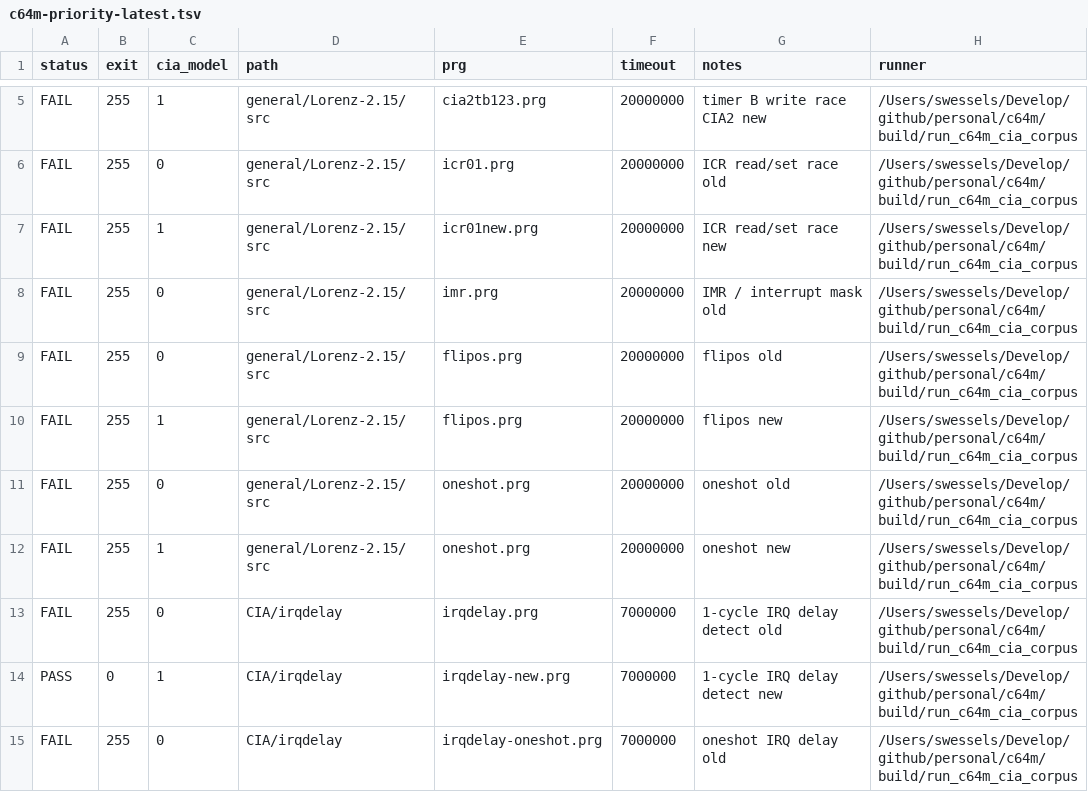
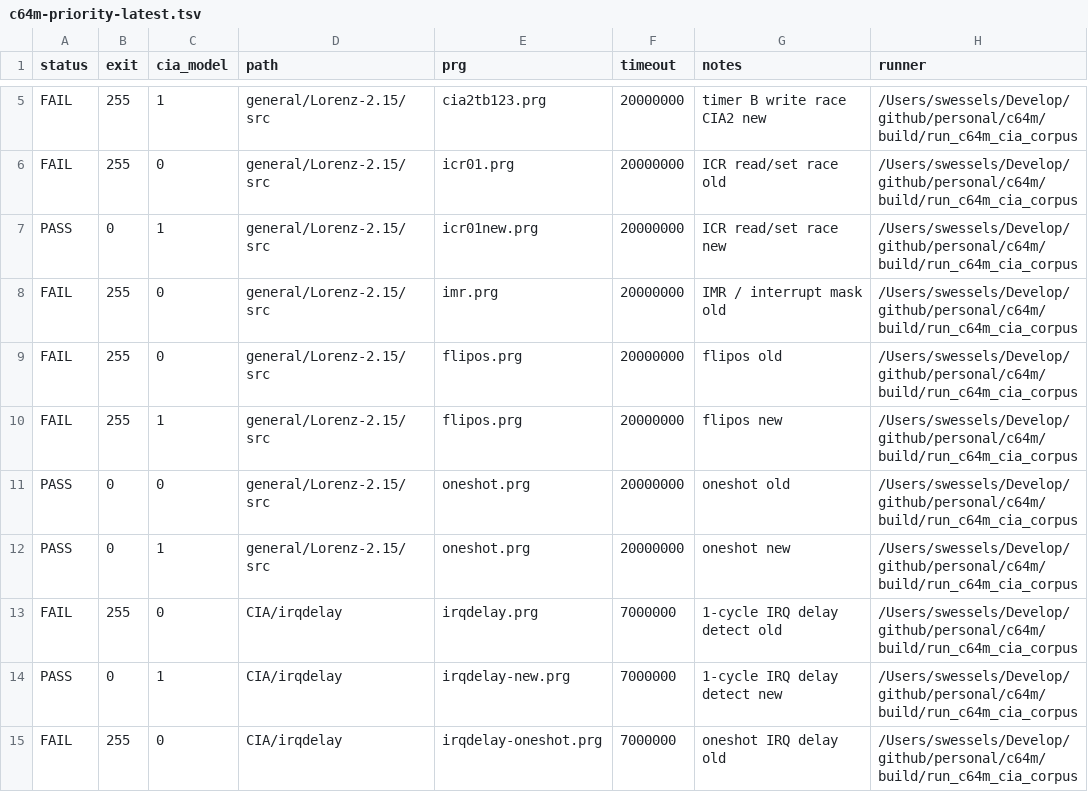
Before and after one commit to StewBC/machines, a TSV file: import/c64m/md-files/corpus/cia-timing/results/c64m-priority-latest.tsv, drawn as a sheet; only a part is shown, gaps mark what is left out.

Commit message:
Align CIA timers with Lorenz start-delay and underflow pipeline.
Timers wait two Phi2 clocks after START before counting, underflow on the
tick that leaves zero (reload + discard next count), matching the software
model used by oneshot/icr01. Greens oneshot and icr01new on the c64m priority
corpus (11/31 pass); remaining FAILs are CRB races, flipos/imr, and old-CIA
irqdelay variants.

```diff
--- a/import/c64m/md-files/corpus/cia-timing/results/c64m-priority-latest.tsv
+++ b/import/c64m/md-files/corpus/cia-timing/results/c64m-priority-latest.tsv
@@ -6,3 +6,3 @@ FAIL	255	1	general/Lorenz-2.15/src	cia2tb123.prg	20000000	timer B write race CIA
 FAIL	255	0	general/Lorenz-2.15/src	icr01.prg	20000000	ICR read/set race old	/Users/swessels/Develop/github/personal/c64m/build/run_c64m_cia_corpus
-FAIL	255	1	general/Lorenz-2.15/src	icr01new.prg	20000000	ICR read/set race new	/Users/swessels/Develop/github/personal/c64m/build/run_c64m_cia_corpus
+PASS	0	1	general/Lorenz-2.15/src	icr01new.prg	20000000	ICR read/set race new	/Users/swessels/Develop/github/personal/c64m/build/run_c64m_cia_corpus
 FAIL	255	0	general/Lorenz-2.15/src	imr.prg	20000000	IMR / interrupt mask old	/Users/swessels/Develop/github/personal/c64m/build/run_c64m_cia_corpus
@@ -10,4 +10,4 @@ FAIL	255	0	general/Lorenz-2.15/src	flipos.prg	20000000	flipos old	/Users/swessel
 FAIL	255	1	general/Lorenz-2.15/src	flipos.prg	20000000	flipos new	/Users/swessels/Develop/github/personal/c64m/build/run_c64m_cia_corpus
-FAIL	255	0	general/Lorenz-2.15/src	oneshot.prg	20000000	oneshot old	/Users/swessels/Develop/github/personal/c64m/build/run_c64m_cia_corpus
-FAIL	255	1	general/Lorenz-2.15/src	oneshot.prg	20000000	oneshot new	/Users/swessels/Develop/github/personal/c64m/build/run_c64m_cia_corpus
+PASS	0	0	general/Lorenz-2.15/src	oneshot.prg	20000000	oneshot old	/Users/swessels/Develop/github/personal/c64m/build/run_c64m_cia_corpus
+PASS	0	1	general/Lorenz-2.15/src	oneshot.prg	20000000	oneshot new	/Users/swessels/Develop/github/personal/c64m/build/run_c64m_cia_corpus
 FAIL	255	0	CIA/irqdelay	irqdelay.prg	7000000	1-cycle IRQ delay detect old	/Users/swessels/Develop/github/personal/c64m/build/run_c64m_cia_corpus
```
Also changed, not shown: 6 other files.
